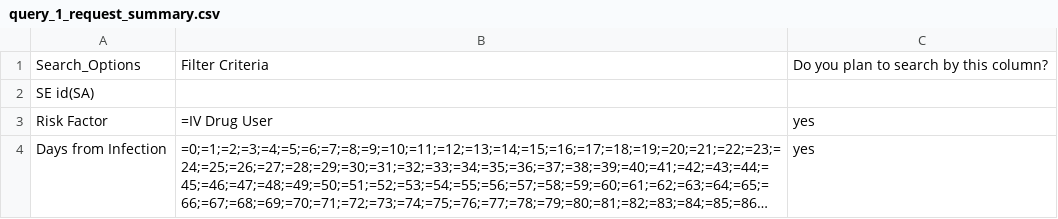
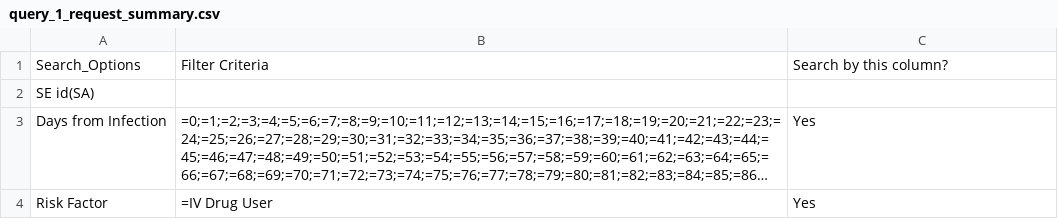
Before and after one commit to sdslack/csci_6118_project, a CSV file: docs/query_1_request_summary.csv, drawn as a sheet; long unchanged cells end in …; removed rows and columns are numbered as before the commit, all else as after; the diff names each change by its address in the sheet, - before the commit and + after, or states it on an @@ line.

```diff
--- a/docs/query_1_request_summary.csv
+++ b/docs/query_1_request_summary.csv
-C1: Do you plan to search by this column?
+C1: Search by this column?
-row 3: Risk Factor | =IV Drug User | yes
-C3: yes
+C3: Yes
+row 4: Risk Factor | =IV Drug User | Yes
```
Also changed, not shown: docs/query_1_filtered_data.csv, docs/query_2_days_from_inf_counts.csv, 9 other files.
